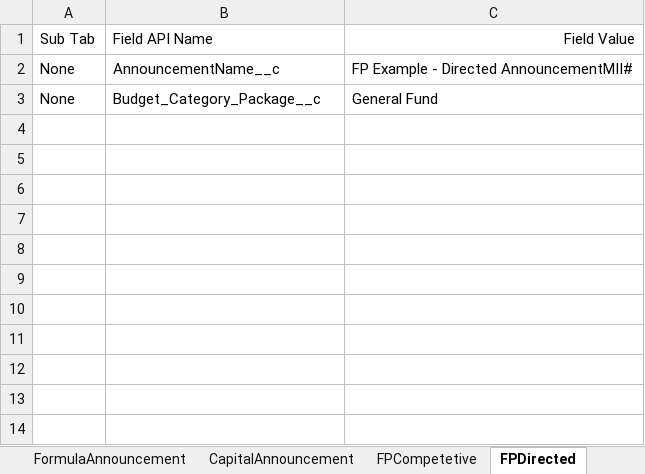
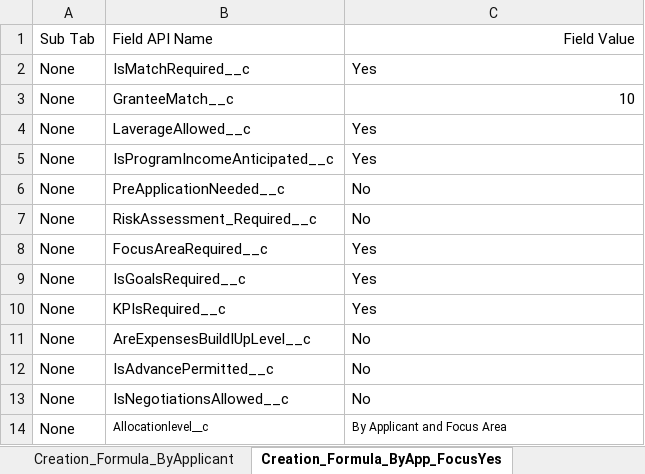
Before and after one commit to DilipHatagale-REISys/govgrants-framework-automation-fw-classic, an Excel workbook: src/main/resources/Announcement_Field_Values.xlsx, sheet Creation_Formula_ByApp_FocusYes, drawn as a sheet; values as stored, in another font and other column widths than the file's, no borders; removed rows and columns are numbered as before the commit, all else as after; the diff names each change by its address in the sheet, - before the commit and + after, or states it on an @@ line.

```diff
--- a/src/main/resources/Announcement_Field_Values.xlsx (sheet Creation_Formula_ByApp_FocusYes)
+++ b/src/main/resources/Announcement_Field_Values.xlsx (sheet Creation_Formula_ByApp_FocusYes)
-sheet tab: FPDirected
+sheet tab: Creation_Formula_ByApp_FocusYes
+sheet tab: Creation_Formula_ByApplicant
+row 2: None | IsMatchRequired__c | Yes
+row 3: None | GranteeMatch__c | 10
+row 4: None | LaverageAllowed__c | Yes
+row 5: None | IsProgramIncomeAnticipated__c | Yes
+row 6: None | PreApplicationNeeded__c | No
+row 7: None | RiskAssessment_Required__c | No
+row 8: None | FocusAreaRequired__c | Yes
+row 9: None | IsGoalsRequired__c | Yes
+row 10: None | KPIsRequired__c | Yes
+row 11: None | AreExpensesBuildIUpLevel__c | No
+row 12: None | IsAdvancePermitted__c | No
+row 13: None | IsNegotiationsAllowed__c | No
-B14: AnnouncementName__c
+B14: Allocationlevel__c
@@ B14:C14 text size: smaller @@
-C14: FP Example - Directed AnnouncementMII#
+C14: By Applicant and Focus Area
-row 3: None | Budget_Category_Package__c | General Fund
```
Also changed, not shown: sheet Creation Second Negotiation, sheet Formula_Edition, sheet PreAppDueDate, sheet Creation Second Modal for App, sheet Creation Second Modal3, sheet Creation of pre-app_nego_yes, 20 more sheets, other sheet tabs, 7 other files.
